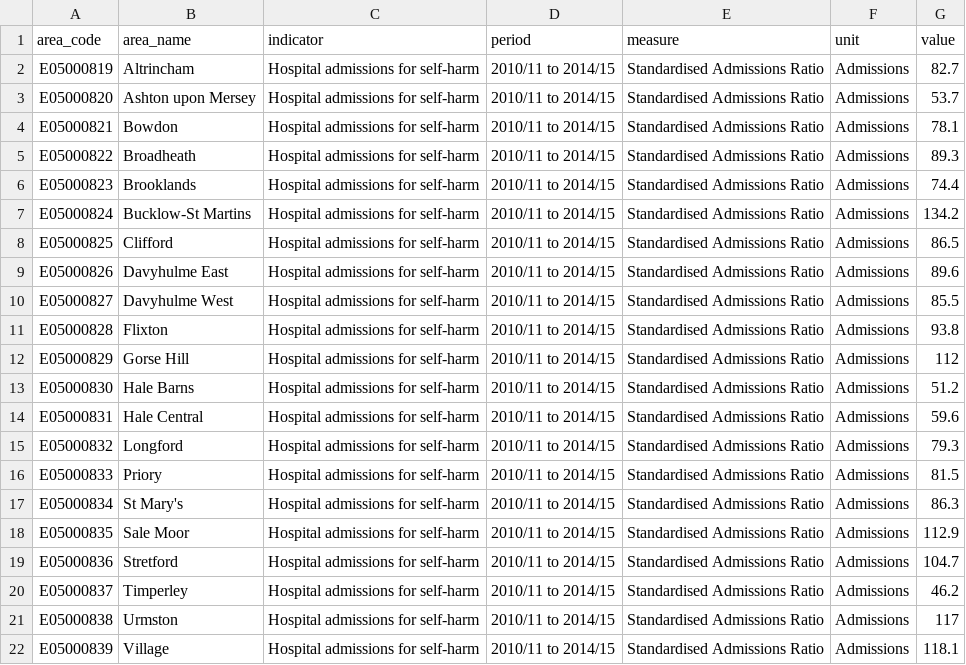
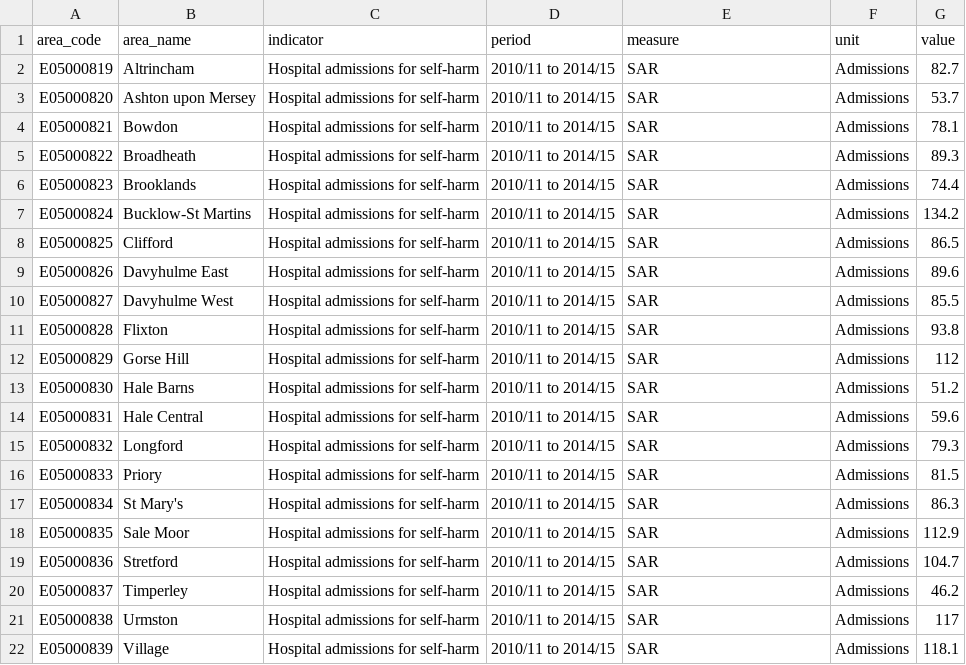
Before and after one commit to traffordDataLab/ward_data, a CSV file: health/data/hospital_admissions_self_harm.csv, drawn as a sheet.

Commit message:
Converted ratio measures to acronyms

```diff
--- a/health/data/hospital_admissions_self_harm.csv
+++ b/health/data/hospital_admissions_self_harm.csv
@@ -1,22 +1,22 @@
 area_code,area_name,indicator,period,measure,unit,value
-E05000819,Altrincham,Hospital admissions for self-harm,2010/11 to 2014/15,Standardised Admissions Ratio,Admissions,82.7
-E05000820,Ashton upon Mersey,Hospital admissions for self-harm,2010/11 to 2014/15,Standardised Admissions Ratio,Admissions,53.7
-E05000821,Bowdon,Hospital admissions for self-harm,2010/11 to 2014/15,Standardised Admissions Ratio,Admissions,78.1
-E05000822,Broadheath,Hospital admissions for self-harm,2010/11 to 2014/15,Standardised Admissions Ratio,Admissions,89.3
-E05000823,Brooklands,Hospital admissions for self-harm,2010/11 to 2014/15,Standardised Admissions Ratio,Admissions,74.4
-E05000824,Bucklow-St Martins,Hospital admissions for self-harm,2010/11 to 2014/15,Standardised Admissions Ratio,Admissions,134.2
-E05000825,Clifford,Hospital admissions for self-harm,2010/11 to 2014/15,Standardised Admissions Ratio,Admissions,86.5
-E05000826,Davyhulme East,Hospital admissions for self-harm,2010/11 to 2014/15,Standardised Admissions Ratio,Admissions,89.6
-E05000827,Davyhulme West,Hospital admissions for self-harm,2010/11 to 2014/15,Standardised Admissions Ratio,Admissions,85.5
-E05000828,Flixton,Hospital admissions for self-harm,2010/11 to 2014/15,Standardised Admissions Ratio,Admissions,93.8
-E05000829,Gorse Hill,Hospital admissions for self-harm,2010/11 to 2014/15,Standardised Admissions Ratio,Admissions,112
-E05000830,Hale Barns,Hospital admissions for self-harm,2010/11 to 2014/15,Standardised Admissions Ratio,Admissions,51.2
-E05000831,Hale Central,Hospital admissions for self-harm,2010/11 to 2014/15,Standardised Admissions Ratio,Admissions,59.6
-E05000832,Longford,Hospital admissions for self-harm,2010/11 to 2014/15,Standardised Admissions Ratio,Admissions,79.3
-E05000833,Priory,Hospital admissions for self-harm,2010/11 to 2014/15,Standardised Admissions Ratio,Admissions,81.5
-E05000834,St Mary's,Hospital admissions for self-harm,2010/11 to 2014/15,Standardised Admissions Ratio,Admissions,86.3
-E05000835,Sale Moor,Hospital admissions for self-harm,2010/11 to 2014/15,Standardised Admissions Ratio,Admissions,112.9
-E05000836,Stretford,Hospital admissions for self-harm,2010/11 to 2014/15,Standardised Admissions Ratio,Admissions,104.7
-E05000837,Timperley,Hospital admissions for self-harm,2010/11 to 2014/15,Standardised Admissions Ratio,Admissions,46.2
-E05000838,Urmston,Hospital admissions for self-harm,2010/11 to 2014/15,Standardised Admissions Ratio,Admissions,117
-E05000839,Village,Hospital admissions for self-harm,2010/11 to 2014/15,Standardised Admissions Ratio,Admissions,118.1
+E05000819,Altrincham,Hospital admissions for self-harm,2010/11 to 2014/15,SAR,Admissions,82.7
+E05000820,Ashton upon Mersey,Hospital admissions for self-harm,2010/11 to 2014/15,SAR,Admissions,53.7
+E05000821,Bowdon,Hospital admissions for self-harm,2010/11 to 2014/15,SAR,Admissions,78.1
+E05000822,Broadheath,Hospital admissions for self-harm,2010/11 to 2014/15,SAR,Admissions,89.3
+E05000823,Brooklands,Hospital admissions for self-harm,2010/11 to 2014/15,SAR,Admissions,74.4
+E05000824,Bucklow-St Martins,Hospital admissions for self-harm,2010/11 to 2014/15,SAR,Admissions,134.2
+E05000825,Clifford,Hospital admissions for self-harm,2010/11 to 2014/15,SAR,Admissions,86.5
+E05000826,Davyhulme East,Hospital admissions for self-harm,2010/11 to 2014/15,SAR,Admissions,89.6
+E05000827,Davyhulme West,Hospital admissions for self-harm,2010/11 to 2014/15,SAR,Admissions,85.5
+E05000828,Flixton,Hospital admissions for self-harm,2010/11 to 2014/15,SAR,Admissions,93.8
+E05000829,Gorse Hill,Hospital admissions for self-harm,2010/11 to 2014/15,SAR,Admissions,112
+E05000830,Hale Barns,Hospital admissions for self-harm,2010/11 to 2014/15,SAR,Admissions,51.2
+E05000831,Hale Central,Hospital admissions for self-harm,2010/11 to 2014/15,SAR,Admissions,59.6
+E05000832,Longford,Hospital admissions for self-harm,2010/11 to 2014/15,SAR,Admissions,79.3
+E05000833,Priory,Hospital admissions for self-harm,2010/11 to 2014/15,SAR,Admissions,81.5
+E05000834,St Mary's,Hospital admissions for self-harm,2010/11 to 2014/15,SAR,Admissions,86.3
+E05000835,Sale Moor,Hospital admissions for self-harm,2010/11 to 2014/15,SAR,Admissions,112.9
+E05000836,Stretford,Hospital admissions for self-harm,2010/11 to 2014/15,SAR,Admissions,104.7
+E05000837,Timperley,Hospital admissions for self-harm,2010/11 to 2014/15,SAR,Admissions,46.2
+E05000838,Urmston,Hospital admissions for self-harm,2010/11 to 2014/15,SAR,Admissions,117
+E05000839,Village,Hospital admissions for self-harm,2010/11 to 2014/15,SAR,Admissions,118.1
```
Also changed, not shown: health/data/breast_cancer.csv, health/data/cancer_incidence.csv, 5 other files.
